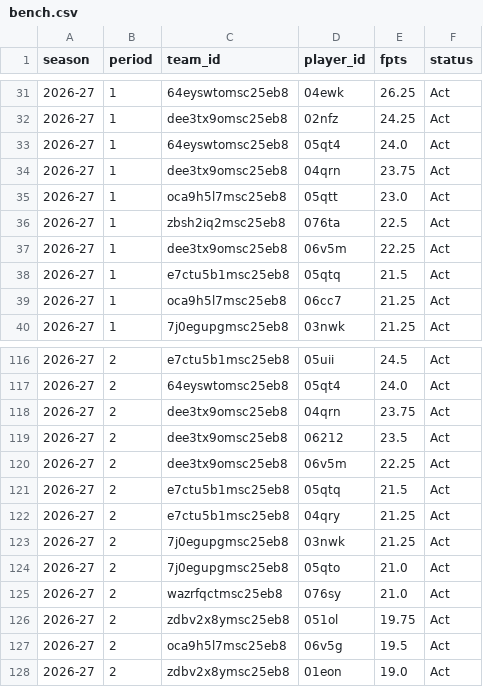
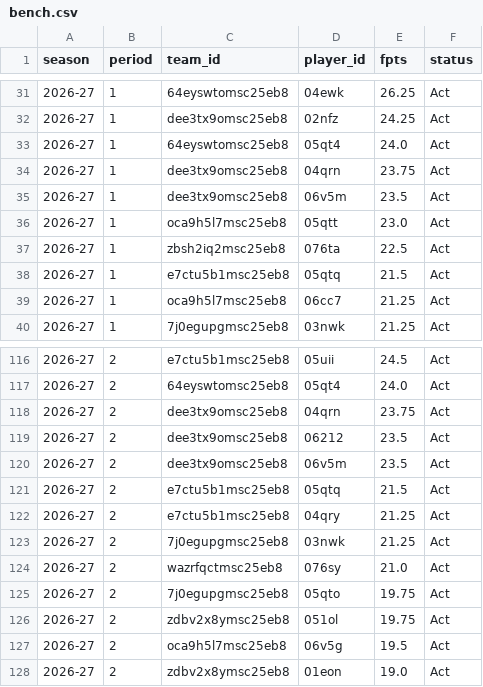
Before and after one commit to salty-api/fantrax-dashboard, a CSV file: data/bench.csv, drawn as a sheet; only a part is shown, gaps mark what is left out.

```diff
--- a/data/bench.csv
+++ b/data/bench.csv
@@ -34,5 +34,5 @@ season,period,team_id,player_id,fpts,status
 2026-27,1,dee3tx9omsc25eb8,04qrn,23.75,Act
+2026-27,1,dee3tx9omsc25eb8,06v5m,23.5,Act
 2026-27,1,oca9h5l7msc25eb8,05qtt,23.0,Act
 2026-27,1,zbsh2iq2msc25eb8,076ta,22.5,Act
-2026-27,1,dee3tx9omsc25eb8,06v5m,22.25,Act
 2026-27,1,e7ctu5b1msc25eb8,05qtq,21.5,Act
@@ -119,3 +119,3 @@ season,period,team_id,player_id,fpts,status
 2026-27,2,dee3tx9omsc25eb8,06212,23.5,Act
-2026-27,2,dee3tx9omsc25eb8,06v5m,22.25,Act
+2026-27,2,dee3tx9omsc25eb8,06v5m,23.5,Act
 2026-27,2,e7ctu5b1msc25eb8,05qtq,21.5,Act
@@ -123,4 +123,4 @@ season,period,team_id,player_id,fpts,status
 2026-27,2,7j0egupgmsc25eb8,03nwk,21.25,Act
-2026-27,2,7j0egupgmsc25eb8,05qto,21.0,Act
 2026-27,2,wazrfqctmsc25eb8,076sy,21.0,Act
+2026-27,2,7j0egupgmsc25eb8,05qto,19.75,Act
 2026-27,2,zdbv2x8ymsc25eb8,051ol,19.75,Act
```
Also changed, not shown: data/player_games.csv, data/proj_teams.csv, 7 other files.
